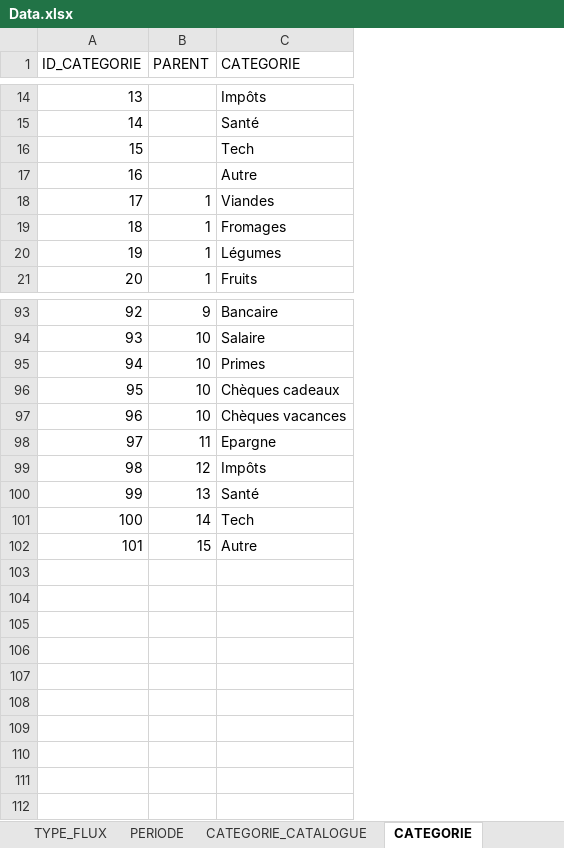
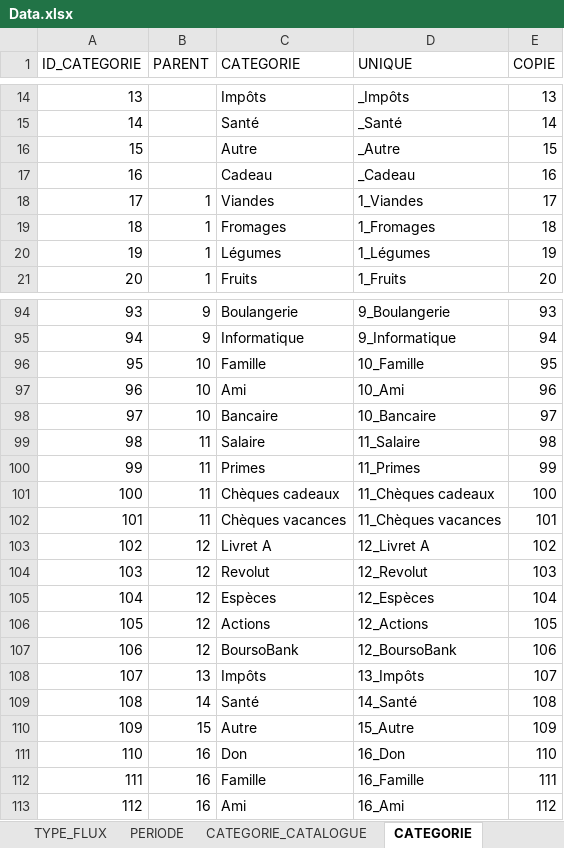
Before and after one commit to ranjith-rjh/BudgetManagement, an Excel workbook: 2 - DATA/Data.xlsx, sheet CATEGORIE, drawn as a sheet; only a part is shown, gaps mark what is left out; values as stored, in another font and other column widths than the file's, no cell formats; removed rows and columns are numbered as before the commit, all else as after; the diff covers the shown part only; the diff names each change by its address in the sheet, - before the commit and + after, or states it on an @@ line.

Commit message:
Update Data on Category

```diff
--- a/2 - DATA/Data.xlsx (sheet CATEGORIE)
+++ b/2 - DATA/Data.xlsx (sheet CATEGORIE)
+column D (UNIQUE), rows 14-16: _Impôts | _Santé | _Autre; rows 18-21: 1_Viandes | 1_Fromages | 1_Légumes | 1_Fruits; row 94: 9_Boulangerie; rows 96-99: 10_Famille | 10_Ami | 10_Bancaire | 11_Salaire; row 105: 12_Espèces; rows 108-110: 13_Impôts | 14_Santé | 15_Autre
+column E (COPIE), rows 14-16: 13 | 14 | 15; rows 18-21: 17 | 18 | 19 | 20; row 94: 93; rows 96-99: 95 | 96 | 97 | 98; row 105: 104; rows 108-110: 107 | 108 | 109
-row 16: 15 |  | Tech
@@ column A (ID_CATEGORIE) renumbered between rows 16 and 110 @@
+row 17: 16 |  | Cadeau | _Cadeau | 16
-C94 (CATEGORIE): Bancaire
+C94 (CATEGORIE): Boulangerie
+row 95: 94 | 9 | Informatique | 9_Informatique | 94
-C96 (CATEGORIE): Salaire
+C96 (CATEGORIE): Famille
-C97 (CATEGORIE): Primes
+C97 (CATEGORIE): Ami
-row 96: 95 | 10 | Chèques cadeaux
-C98 (CATEGORIE): Chèques vacances
+C98 (CATEGORIE): Bancaire
-C99 (CATEGORIE): Epargne
+C99 (CATEGORIE): Salaire
+row 100: 99 | 11 | Primes | 11_Primes | 99
+row 101: 100 | 11 | Chèques cadeaux | 11_Chèques cadeaux | 100
+row 102: 101 | 11 | Chèques vacances | 11_Chèques vacances | 101
+row 103: 102 | 12 | Livret A | 12_Livret A | 102
+row 104: 103 | 12 | Revolut | 12_Revolut | 103
-C105 (CATEGORIE): Impôts
+C105 (CATEGORIE): Espèces
+row 106: 105 | 12 | Actions | 12_Actions | 105
+row 107: 106 | 12 | BoursoBank | 12_BoursoBank | 106
-C108 (CATEGORIE): Santé
+C108 (CATEGORIE): Impôts
-C109 (CATEGORIE): Tech
+C109 (CATEGORIE): Santé
+row 111: 110 | 16 | Don | 16_Don | 110
+row 112: 111 | 16 | Famille | 16_Famille | 111
+row 113: 112 | 16 | Ami | 16_Ami | 112
```
Also changed, not shown: 20 added rows, 19 removed rows and 24 edited cells elsewhere in this sheet, sheet CATEGORIE_CATALOGUE, cell formats, 1 other file.
